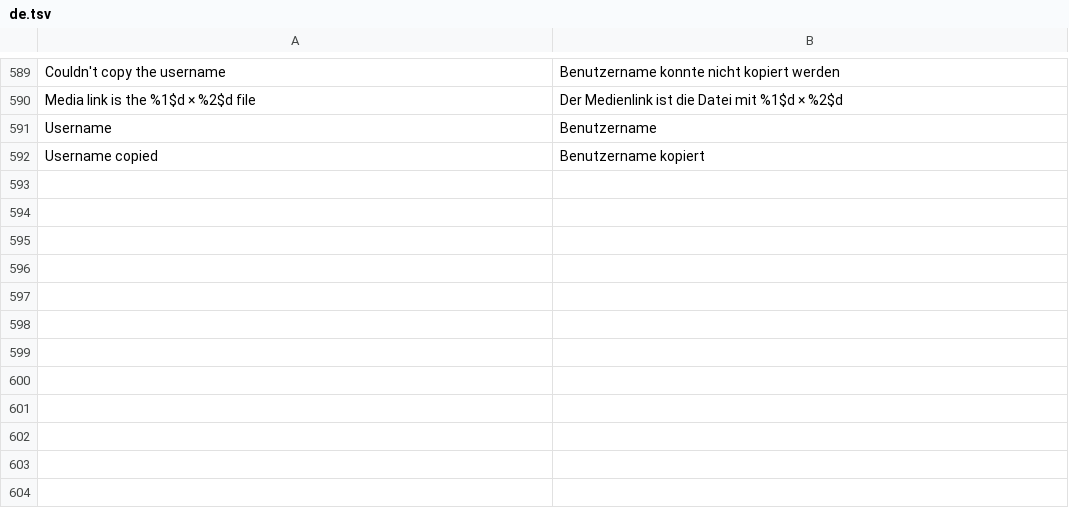
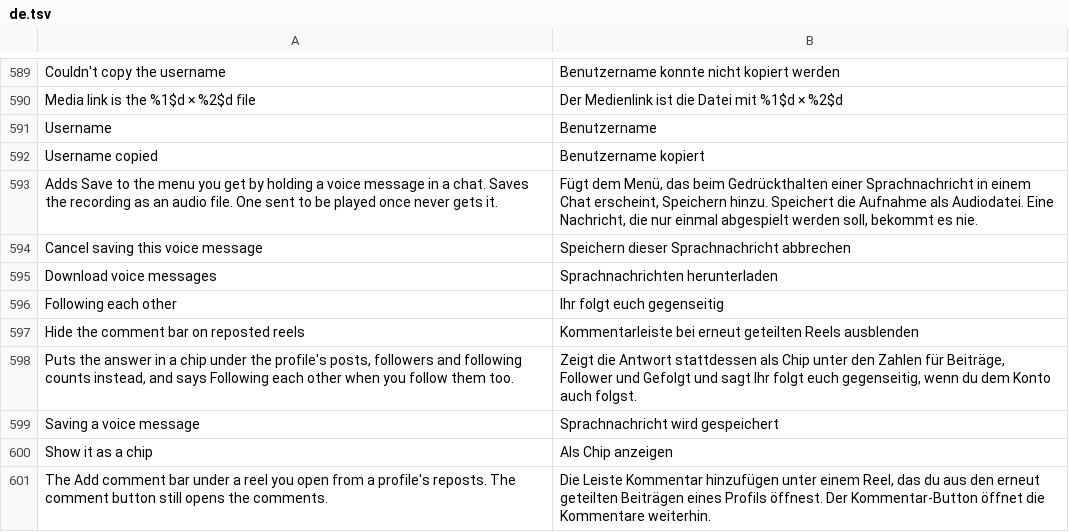
Before and after one commit to Chazy12/HushGram, a TSV file: extensions/shared/library/src/main/l10n/de.tsv, drawn as a sheet; only a part is shown, gaps mark what is left out.

Commit message:
l10n: translate voice message saves, the follow chip and the reposted reel comment bar

```diff
--- a/extensions/shared/library/src/main/l10n/de.tsv
+++ b/extensions/shared/library/src/main/l10n/de.tsv
@@ -592 +592,10 @@ Username	Benutzername
 Username copied	Benutzername kopiert
+Adds Save to the menu you get by holding a voice message in a chat. Saves the recording as an audio file. One sent to be played once never gets it.	Fügt dem Menü, das beim Gedrückthalten einer Sprachnachricht in einem Chat erscheint, Speichern hinzu. Speichert die Aufnahme als Audiodatei. Eine Nachricht, die nur einmal abgespielt werden soll, bekommt es nie.
+Cancel saving this voice message	Speichern dieser Sprachnachricht abbrechen
+Download voice messages	Sprachnachrichten herunterladen
+Following each other	Ihr folgt euch gegenseitig
+Hide the comment bar on reposted reels	Kommentarleiste bei erneut geteilten Reels ausblenden
+Puts the answer in a chip under the profile's posts, followers and following counts instead, and says Following each other when you follow them too.	Zeigt die Antwort stattdessen als Chip unter den Zahlen für Beiträge, Follower und Gefolgt und sagt Ihr folgt euch gegenseitig, wenn du dem Konto auch folgst.
+Saving a voice message	Sprachnachricht wird gespeichert
+Show it as a chip	Als Chip anzeigen
+The Add comment bar under a reel you open from a profile's reposts. The comment button still opens the comments.	Die Leiste Kommentar hinzufügen unter einem Reel, das du aus den erneut geteilten Beiträgen eines Profils öffnest. Der Kommentar-Button öffnet die Kommentare weiterhin.
```
Also changed, not shown: extensions/shared/library/src/main/l10n/es.tsv, extensions/shared/library/src/main/l10n/in.tsv, 4 other files.
